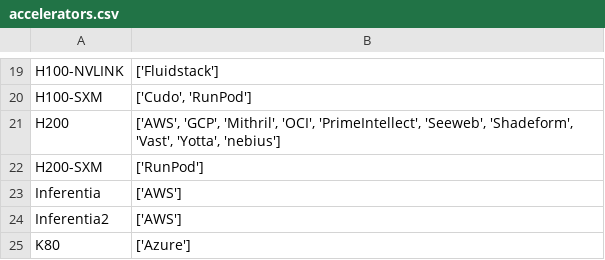
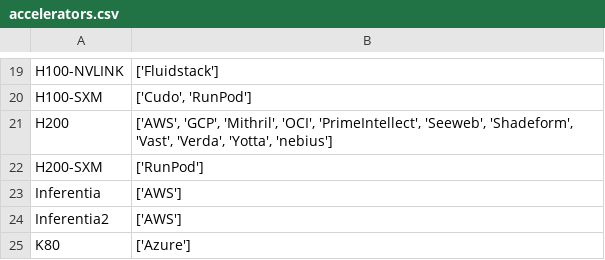
Before and after one commit to skypilot-org/skypilot-catalog, a CSV file: catalogs/v8/common/accelerators.csv, drawn as a sheet; only a part is shown, gaps mark what is left out.

```diff
--- a/catalogs/v8/common/accelerators.csv
+++ b/catalogs/v8/common/accelerators.csv
@@ -20,3 +20,3 @@ H100-NVLINK,['Fluidstack']
 H100-SXM,"['Cudo', 'RunPod']"
-H200,"['AWS', 'GCP', 'Mithril', 'OCI', 'PrimeIntellect', 'Seeweb', 'Shadeform', 'Vast', 'Yotta', 'nebius']"
+H200,"['AWS', 'GCP', 'Mithril', 'OCI', 'PrimeIntellect', 'Seeweb', 'Shadeform', 'Vast', 'Verda', 'Yotta', 'nebius']"
 H200-SXM,['RunPod']
```
